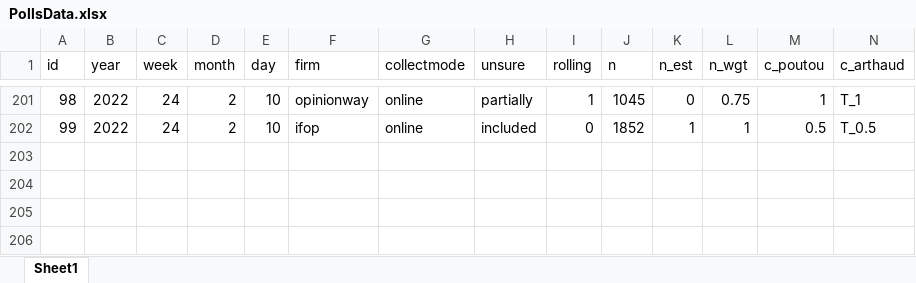
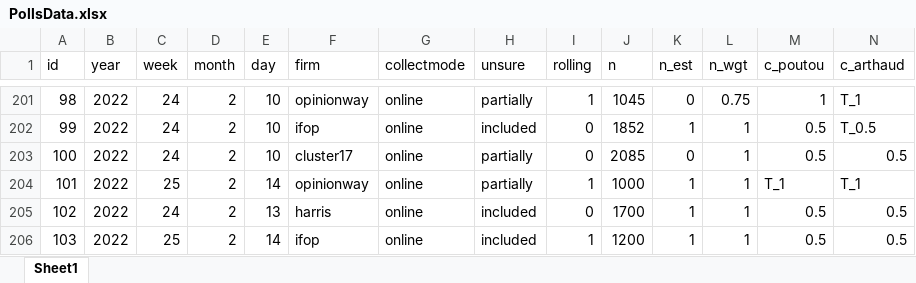
Before and after one commit to flavienganter/polls-2022-election, an Excel workbook: PollsData.xlsx, sheet Sheet1, drawn as a sheet; only a part is shown, gaps mark what is left out; values as stored, in another font and other column widths than the file's, no borders; rows hold the shown columns only; the diff names each change by its address in the sheet, - before the commit and + after, or states it on an @@ line.

Commit message:
update w/ ifop and ow rollings (2/15) and w/ harris and cluster17 polls (2/15)

```diff
--- a/PollsData.xlsx (sheet Sheet1)
+++ b/PollsData.xlsx (sheet Sheet1)
+row 203: 100 | 2022 | 24 | 2 | 10 | cluster17 | online | partially | 0 | 2085 | 0 | 1 | 0.5 | 0.5
+row 204: 101 | 2022 | 25 | 2 | 14 | opinionway | online | partially | 1 | 1000 | 1 | 1 | T_1 | T_1
+row 205: 102 | 2022 | 24 | 2 | 13 | harris | online | included | 0 | 1700 | 1 | 1 | 0.5 | 0.5
+row 206: 103 | 2022 | 25 | 2 | 14 | ifop | online | included | 1 | 1200 | 1 | 1 | 0.5 | 0.5
```
Also changed, not shown: 6 other files.
